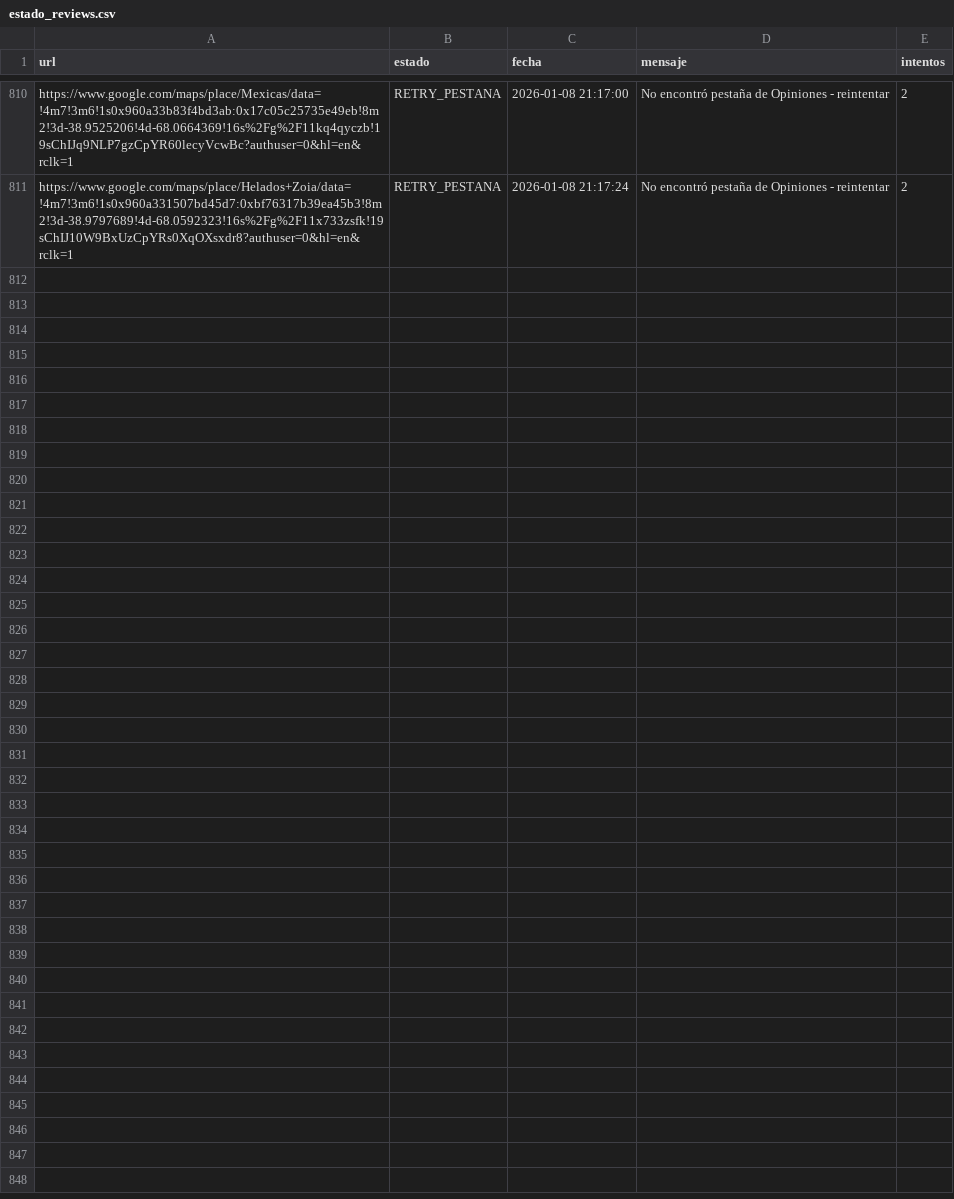
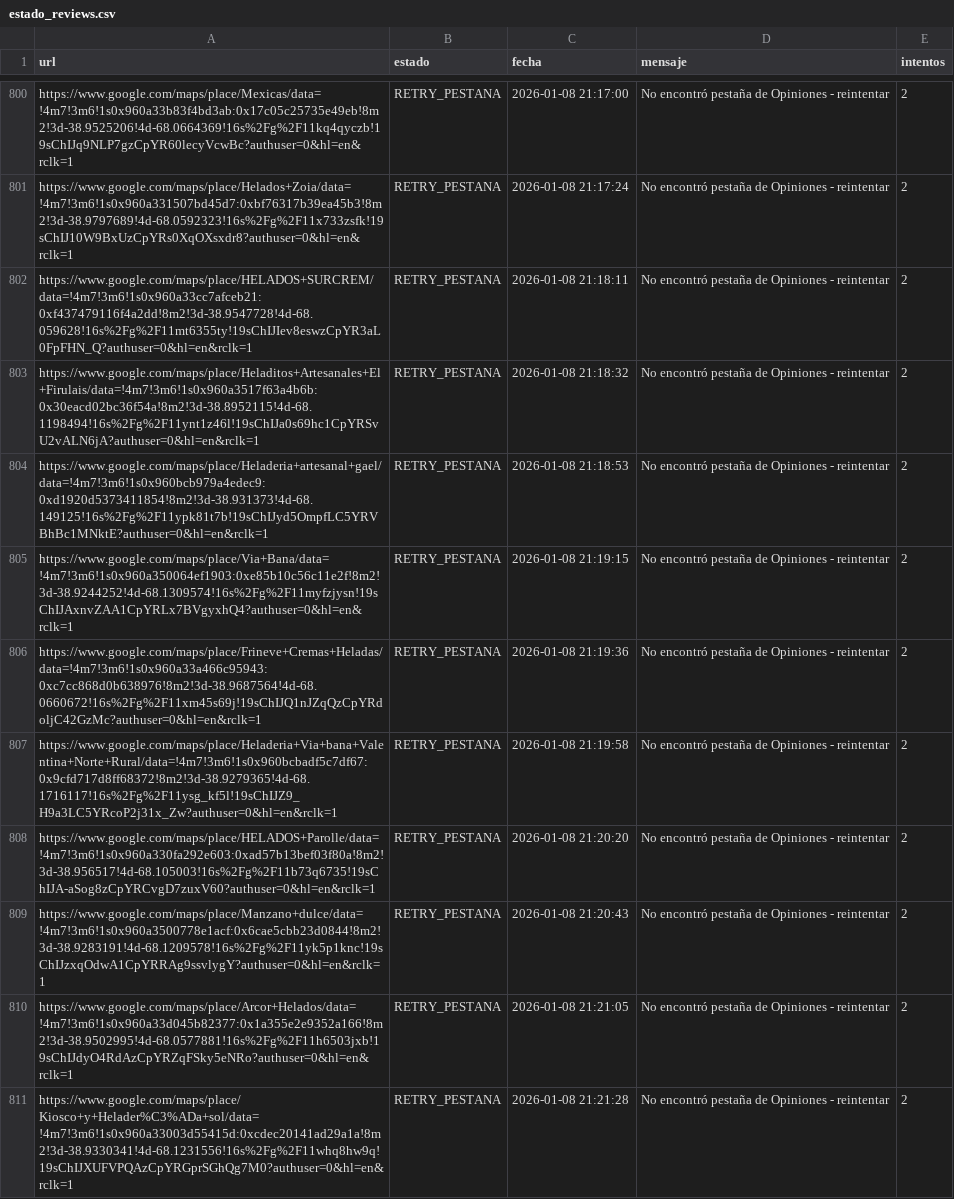
Before and after one commit to AdrianDVnqn/que-morfamos, a CSV file: data/estado_reviews.csv, drawn as a sheet; only a part is shown, gaps mark what is left out; the diff covers the shown part only; the diff names each change by its address in the sheet, - before the commit and + after, or states it on an @@ line.

```diff
--- a/data/estado_reviews.csv
+++ b/data/estado_reviews.csv
+row 802: https://www.google.com/maps/place/HELADOS+SURCREM/data=!4m7!3m6!1s0x960a33cc7afceb21:0xf437479116f4a2dd!8m2!3d-38.9547728!4d-68.059628!16s%2Fg%2F11mt6355ty!19sChIJIev8eswzCpYR3aL0FpFHN_Q?authuser=0&hl=en&rclk=1 | RETRY_PESTANA | 2026-01-08 21:18:11 | No encontró pestaña de Opiniones - reintentar | 2
+row 803: https://www.google.com/maps/place/Heladitos+Artesanales+El+Firulais/data=!4m7!3m6!1s0x960a3517f63a4b6b:0x30eacd02bc36f54a!8m2!3d-38.8952115!4d-68.1198494!16s%2Fg%2F11ynt1z46l!19sChIJa0s69hc1CpYRSvU2vALN6jA?authuser=0&hl=en&rclk=1 | RETRY_PESTANA | 2026-01-08 21:18:32 | No encontró pestaña de Opiniones - reintentar | 2
+row 804: https://www.google.com/maps/place/Heladeria+artesanal+gael/data=!4m7!3m6!1s0x960bcb979a4edec9:0xd1920d5373411854!8m2!3d-38.931373!4d-68.149125!16s%2Fg%2F11ypk81t7b!19sChIJyd5OmpfLC5YRVBhBc1MNktE?authuser=0&hl=en&rclk=1 | RETRY_PESTANA | 2026-01-08 21:18:53 | No encontró pestaña de Opiniones - reintentar | 2
+row 805: https://www.google.com/maps/place/Via+Bana/data=!4m7!3m6!1s0x960a350064ef1903:0xe85b10c56c11e2f!8m2!3d-38.9244252!4d-68.1309574!16s%2Fg%2F11myfzjysn!19sChIJAxnvZAA1CpYRLx7BVgyxhQ4?authuser=0&hl=en&rclk=1 | RETRY_PESTANA | 2026-01-08 21:19:15 | No encontró pestaña de Opiniones - reintentar | 2
+row 806: https://www.google.com/maps/place/Frineve+Cremas+Heladas/data=!4m7!3m6!1s0x960a33a466c95943:0xc7cc868d0b638976!8m2!3d-38.9687564!4d-68.0660672!16s%2Fg%2F11xm45s69j!19sChIJQ1nJZqQzCpYRdoljC42GzMc?authuser=0&hl=en&rclk=1 | RETRY_PESTANA | 2026-01-08 21:19:36 | No encontró pestaña de Opiniones - reintentar | 2
+row 807: https://www.google.com/maps/place/Heladeria+Via+bana+Valentina+Norte+Rural/data=!4m7!3m6!1s0x960bcbadf5c7df67:0x9cfd717d8ff68372!8m2!3d-38.9279365!4d-68.1716117!16s%2Fg%2F11ysg_kf5l!19sChIJZ9_H9a3LC5YRcoP2j31x_Zw?authuser=0&hl=en&rclk=1 | RETRY_PESTANA | 2026-01-08 21:19:58 | No encontró pestaña de Opiniones - reintentar | 2
+row 808: https://www.google.com/maps/place/HELADOS+Parolle/data=!4m7!3m6!1s0x960a330fa292e603:0xad57b13bef03f80a!8m2!3d-38.956517!4d-68.105003!16s%2Fg%2F11b73q6735!19sChIJA-aSog8zCpYRCvgD7zuxV60?authuser=0&hl=en&rclk=1 | RETRY_PESTANA | 2026-01-08 21:20:20 | No encontró pestaña de Opiniones - reintentar | 2
+row 809: https://www.google.com/maps/place/Manzano+dulce/data=!4m7!3m6!1s0x960a3500778e1acf:0x6cae5cbb23d0844!8m2!3d-38.9283191!4d-68.1209578!16s%2Fg%2F11yk5p1knc!19sChIJzxqOdwA1CpYRRAg9ssvlygY?authuser=0&hl=en&rclk=1 | RETRY_PESTANA | 2026-01-08 21:20:43 | No encontró pestaña de Opiniones - reintentar | 2
+row 810: https://www.google.com/maps/place/Arcor+Helados/data=!4m7!3m6!1s0x960a33d045b82377:0x1a355e2e9352a166!8m2!3d-38.9502995!4d-68.0577881!16s%2Fg%2F11h6503jxb!19sChIJdyO4RdAzCpYRZqFSky5eNRo?authuser=0&hl=en&rclk=1 | RETRY_PESTANA | 2026-01-08 21:21:05 | No encontró pestaña de Opiniones - reintentar | 2
+row 811: https://www.google.com/maps/place/Kiosco+y+Helader%C3%ADa+sol/data=!4m7!3m6!1s0x960a33003d55415d:0xcdec20141ad29a1a!8m2!3d-38.9330341!4d-68.1231556!16s%2Fg%2F11whq8hw9q!19sChIJXUFVPQAzCpYRGprSGhQg7M0?authuser=0&hl=en&rclk=1 | RETRY_PESTANA | 2026-01-08 21:21:28 | No encontró pestaña de Opiniones - reintentar | 2
```
Also changed, not shown: 10 removed rows elsewhere in this file.
